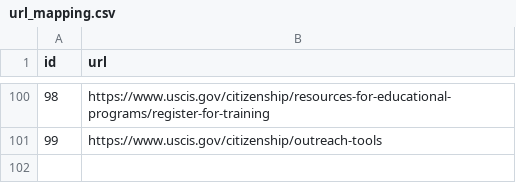
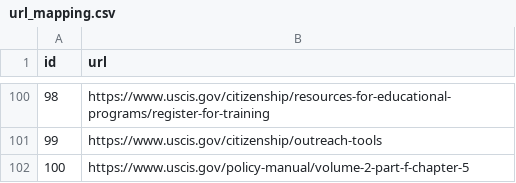
Before and after one commit to GauriNM30/CPSC5830-Group2, a CSV file: websc/output/url_mapping.csv, drawn as a sheet; only a part is shown, gaps mark what is left out; the diff names each change by its address in the sheet, - before the commit and + after, or states it on an @@ line.

Commit message:
added more data scraped

```diff
--- a/websc/output/url_mapping.csv
+++ b/websc/output/url_mapping.csv
+row 102: 100 | https://www.uscis.gov/policy-manual/volume-2-part-f-chapter-5
```
Also changed, not shown: 7 other files.
